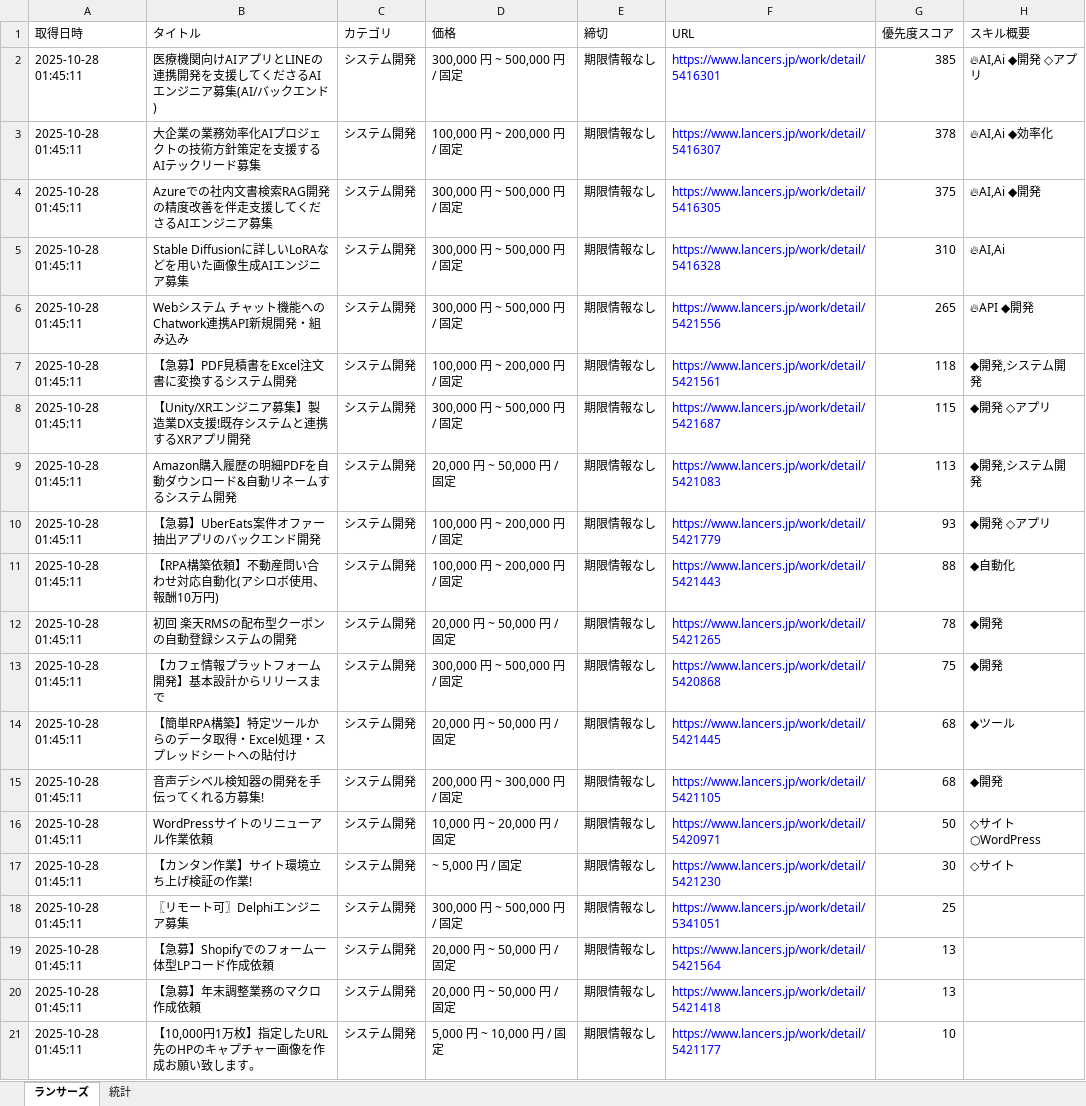
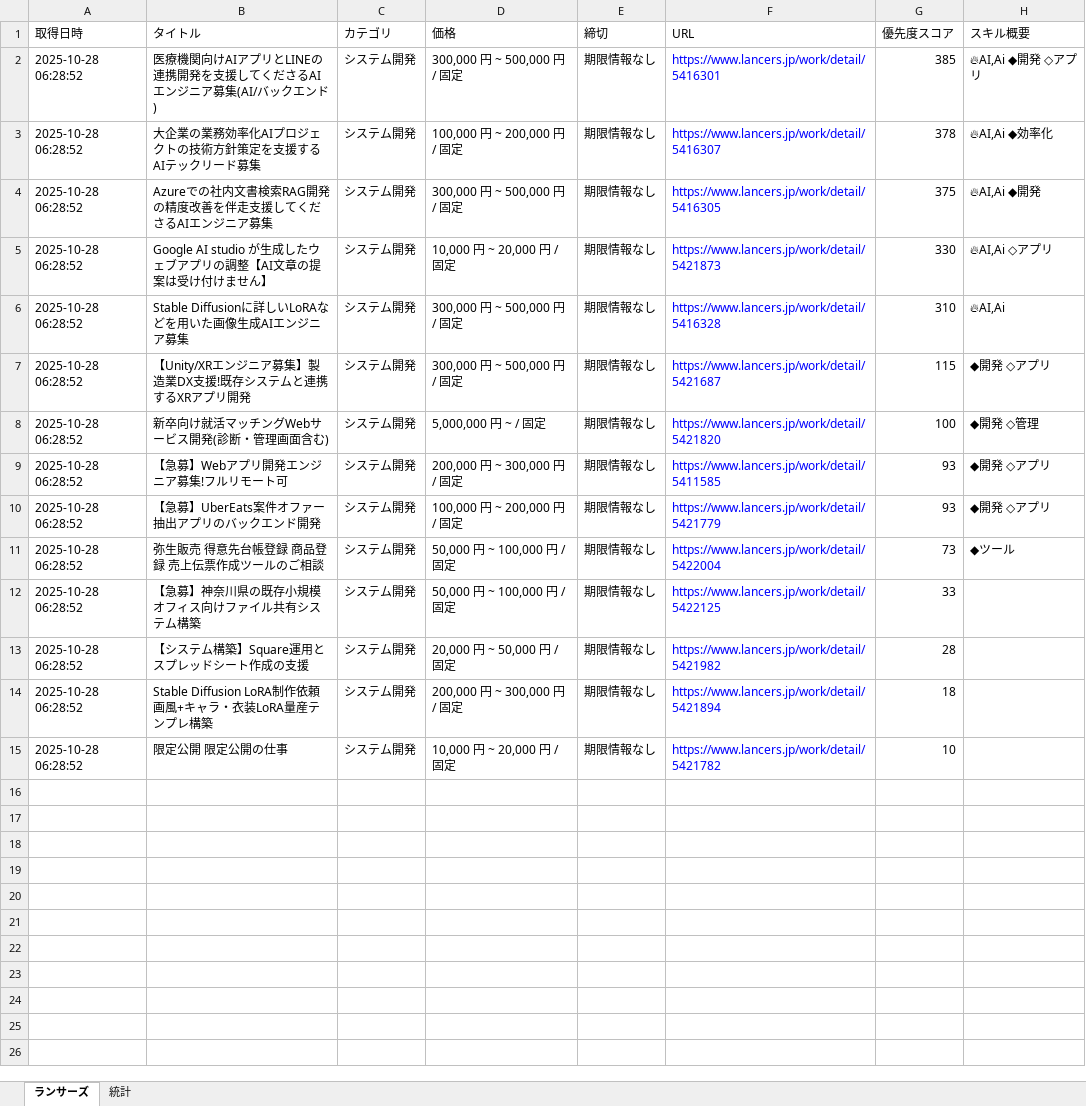
Before and after one commit to javachead/lancers-teams-notifier, an Excel workbook: 案件情報.xlsx, sheet ランサーズ, drawn as a sheet; values as stored, in another font and other column widths than the file's, no borders; removed rows and columns are numbered as before the commit, all else as after; the diff names each change by its address in the sheet, - before the commit and + after, or states it on an @@ line.

```diff
--- a/案件情報.xlsx (sheet ランサーズ)
+++ b/案件情報.xlsx (sheet ランサーズ)
-A2:A4 (取得日時): 2025-10-28 01:45:11
+A2:A4 (取得日時): 2025-10-28 06:28:52
+row 5: 2025-10-28 06:28:52 | Google AI studio が生成したウェブアプリの調整【AI文章の提案は受け付けません】 | システム開発 | 10,000 円 ~ 20,000 円 / 固定 | 期限情報なし | https://www.lancers.jp/work/detail/5421873 | 330 | 🔥AI,Ai ◇アプリ
-A6 (取得日時): 2025-10-28 01:45:11
+A6 (取得日時): 2025-10-28 06:28:52
-row 6: 2025-10-28 01:45:11 | Webシステム チャット機能へのChatwork連携API新規開発・組み込み | システム開発 | 300,000 円 ~ 500,000 円 / 固定 | 期限情報なし | https://www.lancers.jp/work/detail/5421556 | 265 | 🔥API ◆開発
-row 7: 2025-10-28 01:45:11 | 【急募】PDF見積書をExcel注文書に変換するシステム開発 | システム開発 | 100,000 円 ~ 200,000 円 / 固定 | 期限情報なし | https://www.lancers.jp/work/detail/5421561 | 118 | ◆開発,システム開発
-A7 (取得日時): 2025-10-28 01:45:11
+A7 (取得日時): 2025-10-28 06:28:52
-row 9: 2025-10-28 01:45:11 | Amazon購入履歴の明細PDFを自動ダウンロード&自動リネームするシステム開発 | システム開発 | 20,000 円 ~ 50,000 円 / 固定 | 期限情報なし | https://www.lancers.jp/work/detail/5421083 | 113 | ◆開発,システム開発
+row 8: 2025-10-28 06:28:52 | 新卒向け就活マッチングWebサービス開発(診断・管理画面含む) | システム開発 | 5,000,000 円 ~ / 固定 | 期限情報なし | https://www.lancers.jp/work/detail/5421820 | 100 | ◆開発 ◇管理
+row 9: 2025-10-28 06:28:52 | 【急募】Webアプリ開発エンジニア募集!フルリモート可 | システム開発 | 200,000 円 ~ 300,000 円 / 固定 | 期限情報なし | https://www.lancers.jp/work/detail/5411585 | 93 | ◆開発 ◇アプリ
-A10 (取得日時): 2025-10-28 01:45:11
+A10 (取得日時): 2025-10-28 06:28:52
-row 11: 2025-10-28 01:45:11 | 【RPA構築依頼】不動産問い合わせ対応自動化(アシロボ使用、報酬10万円) | システム開発 | 100,000 円 ~ 200,000 円 / 固定 | 期限情報なし | https://www.lancers.jp/work/detail/5421443 | 88 | ◆自動化
-row 12: 2025-10-28 01:45:11 | 初回 楽天RMSの配布型クーポンの自動登録システムの開発 | システム開発 | 20,000 円 ~ 50,000 円 / 固定 | 期限情報なし | https://www.lancers.jp/work/detail/5421265 | 78 | ◆開発
-row 13: 2025-10-28 01:45:11 | 【カフェ情報プラットフォーム開発】基本設計からリリースまで | システム開発 | 300,000 円 ~ 500,000 円 / 固定 | 期限情報なし | https://www.lancers.jp/work/detail/5420868 | 75 | ◆開発
-A11 (取得日時): 2025-10-28 01:45:11
+A11 (取得日時): 2025-10-28 06:28:52
-B11 (タイトル): 【簡単RPA構築】特定ツールからのデータ取得・Excel処理・スプレッドシートへの貼付け
+B11 (タイトル): 弥生販売 得意先台帳登録 商品登録 売上伝票作成ツールのご相談
-D11 (価格): 20,000 円 ~ 50,000 円 / 固定
+D11 (価格): 50,000 円 ~ 100,000 円 / 固定
-F11 (URL): https://www.lancers.jp/work/detail/5421445
+F11 (URL): https://www.lancers.jp/work/detail/5422004
-G11 (優先度スコア): 68
+G11 (優先度スコア): 73
-row 15: 2025-10-28 01:45:11 | 音声デシベル検知器の開発を手伝ってくれる方募集! | システム開発 | 200,000 円 ~ 300,000 円 / 固定 | 期限情報なし | https://www.lancers.jp/work/detail/5421105 | 68 | ◆開発
-row 16: 2025-10-28 01:45:11 | WordPressサイトのリニューアル作業依頼 | システム開発 | 10,000 円 ~ 20,000 円 / 固定 | 期限情報なし | https://www.lancers.jp/work/detail/5420971 | 50 | ◇サイト ○WordPress
-row 17: 2025-10-28 01:45:11 | 【カンタン作業】サイト環境立ち上げ検証の作業! | システム開発 | ~ 5,000 円 / 固定 | 期限情報なし | https://www.lancers.jp/work/detail/5421230 | 30 | ◇サイト
-A12:A15 (取得日時): 2025-10-28 01:45:11
+A12:A15 (取得日時): 2025-10-28 06:28:52
-B12 (タイトル): 〖リモート可〗Delphiエンジニア募集
+B12 (タイトル): 【急募】神奈川県の既存小規模オフィス向けファイル共有システム構築
-D12 (価格): 300,000 円 ~ 500,000 円 / 固定
+D12 (価格): 50,000 円 ~ 100,000 円 / 固定
-F12 (URL): https://www.lancers.jp/work/detail/5341051
+F12 (URL): https://www.lancers.jp/work/detail/5422125
-G12 (優先度スコア): 25
+G12 (優先度スコア): 33
-B13 (タイトル): 【急募】Shopifyでのフォーム一体型LPコード作成依頼
+B13 (タイトル): 【システム構築】Square運用とスプレッドシート作成の支援
-F13 (URL): https://www.lancers.jp/work/detail/5421564
+F13 (URL): https://www.lancers.jp/work/detail/5421982
-G13 (優先度スコア): 13
+G13 (優先度スコア): 28
-B14 (タイトル): 【急募】年末調整業務のマクロ作成依頼
+B14 (タイトル): Stable Diffusion LoRA制作依頼 画風+キャラ・衣装LoRA量産テンプレ構築
-D14 (価格): 20,000 円 ~ 50,000 円 / 固定
+D14 (価格): 200,000 円 ~ 300,000 円 / 固定
-F14 (URL): https://www.lancers.jp/work/detail/5421418
+F14 (URL): https://www.lancers.jp/work/detail/5421894
-G14 (優先度スコア): 13
+G14 (優先度スコア): 18
-B15 (タイトル): 【10,000円1万枚】指定したURL先のHPのキャプチャー画像を作成お願い致します。
+B15 (タイトル): 限定公開 限定公開の仕事
-D15 (価格): 5,000 円 ~ 10,000 円 / 固定
+D15 (価格): 10,000 円 ~ 20,000 円 / 固定
-F15 (URL): https://www.lancers.jp/work/detail/5421177
+F15 (URL): https://www.lancers.jp/work/detail/5421782
```
Also changed, not shown: 1 other file.
